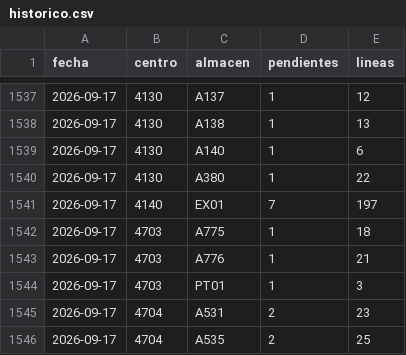
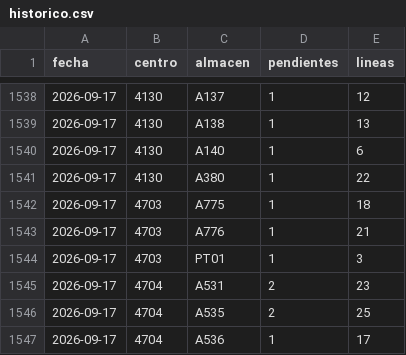
Before and after one commit to Felipecaceres2025/monitor-entregas, a CSV file: historico.csv, drawn as a sheet; only a part is shown, gaps mark what is left out; the shorter side is filled out with more unchanged rows; removed rows and columns are numbered as before the commit, all else as after; the diff covers the shown part only; the diff names each change by its address in the sheet, - before the commit and + after, or states it on an @@ line.

```diff
--- a/historico.csv
+++ b/historico.csv
-row 1541: 2026-09-17 | 4140 | EX01 | 7 | 197
```
Also changed, not shown: 1 added row and 26 edited cells elsewhere in this file.
